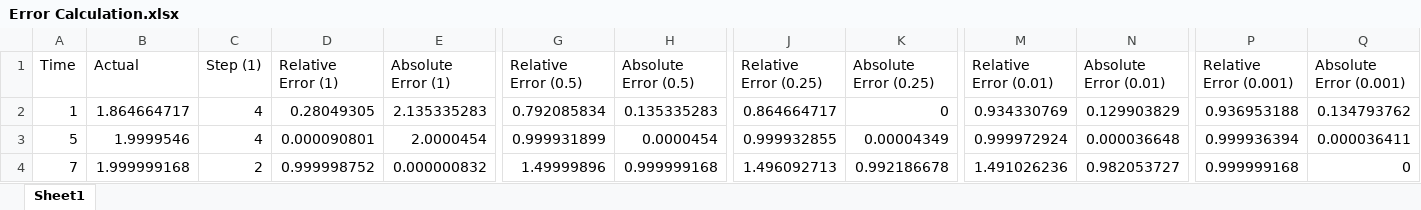
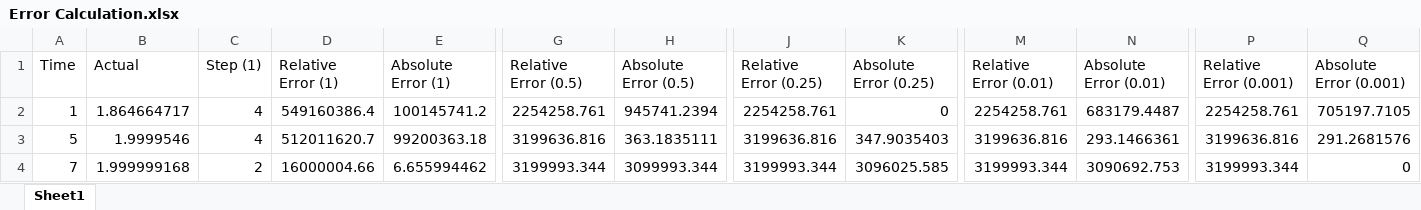
Before and after one commit to JamesDun2866/Computational-Science, an Excel workbook: Error Calculation.xlsx, sheet Sheet1, drawn as a sheet; only a part is shown, gaps mark what is left out; values as stored, in another font and other column widths than the file's, no borders; the diff covers the shown part only; the diff names each change by its address in the sheet, - before the commit and + after, or states it on an @@ line.

Commit message:
Update Error Calculation.xlsx

```diff
--- a/Error Calculation.xlsx (sheet Sheet1)
+++ b/Error Calculation.xlsx (sheet Sheet1)
-D2 (Relative Error (1)): 0.28049305
+D2 (Relative Error (1)): 549160386.4
-E2 (Absolute Error (1)): 2.135335283
+E2 (Absolute Error (1)): 100145741.2
-G2 (Relative Error (0.5)): 0.792085834
+G2 (Relative Error (0.5)): 2254258.761
-H2 (Absolute Error (0.5)): 0.135335283
+H2 (Absolute Error (0.5)): 945741.2394
-J2 (Relative Error (0.25)): 0.864664717
+J2 (Relative Error (0.25)): 2254258.761
-M2 (Relative Error (0.01)): 0.934330769
+M2 (Relative Error (0.01)): 2254258.761
-N2 (Absolute Error (0.01)): 0.129903829
+N2 (Absolute Error (0.01)): 683179.4487
-P2 (Relative Error (0.001)): 0.936953188
+P2 (Relative Error (0.001)): 2254258.761
-Q2 (Absolute Error (0.001)): 0.134793762
+Q2 (Absolute Error (0.001)): 705197.7105
-D3 (Relative Error (1)): 0.000090801
+D3 (Relative Error (1)): 512011620.7
-E3 (Absolute Error (1)): 2.0000454
+E3 (Absolute Error (1)): 99200363.18
-G3 (Relative Error (0.5)): 0.999931899
+G3 (Relative Error (0.5)): 3199636.816
-H3 (Absolute Error (0.5)): 0.0000454
+H3 (Absolute Error (0.5)): 363.1835111
-J3 (Relative Error (0.25)): 0.999932855
+J3 (Relative Error (0.25)): 3199636.816
-K3 (Absolute Error (0.25)): 0.00004349
+K3 (Absolute Error (0.25)): 347.9035403
-M3 (Relative Error (0.01)): 0.999972924
+M3 (Relative Error (0.01)): 3199636.816
-N3 (Absolute Error (0.01)): 0.000036648
+N3 (Absolute Error (0.01)): 293.1466361
-P3 (Relative Error (0.001)): 0.999936394
+P3 (Relative Error (0.001)): 3199636.816
-Q3 (Absolute Error (0.001)): 0.000036411
+Q3 (Absolute Error (0.001)): 291.2681576
-D4 (Relative Error (1)): 0.999998752
+D4 (Relative Error (1)): 16000004.66
-E4 (Absolute Error (1)): 0.000000832
+E4 (Absolute Error (1)): 6.655994462
-G4 (Relative Error (0.5)): 1.49999896
+G4 (Relative Error (0.5)): 3199993.344
-H4 (Absolute Error (0.5)): 0.999999168
+H4 (Absolute Error (0.5)): 3099993.344
-J4 (Relative Error (0.25)): 1.496092713
+J4 (Relative Error (0.25)): 3199993.344
-K4 (Absolute Error (0.25)): 0.992186678
+K4 (Absolute Error (0.25)): 3096025.585
-M4 (Relative Error (0.01)): 1.491026236
+M4 (Relative Error (0.01)): 3199993.344
-N4 (Absolute Error (0.01)): 0.982053727
+N4 (Absolute Error (0.01)): 3090692.753
-P4 (Relative Error (0.001)): 0.999999168
+P4 (Relative Error (0.001)): 3199993.344
```
Also changed, not shown: 38 edited cells and cell formats elsewhere in this sheet, formulas that keep their value.
